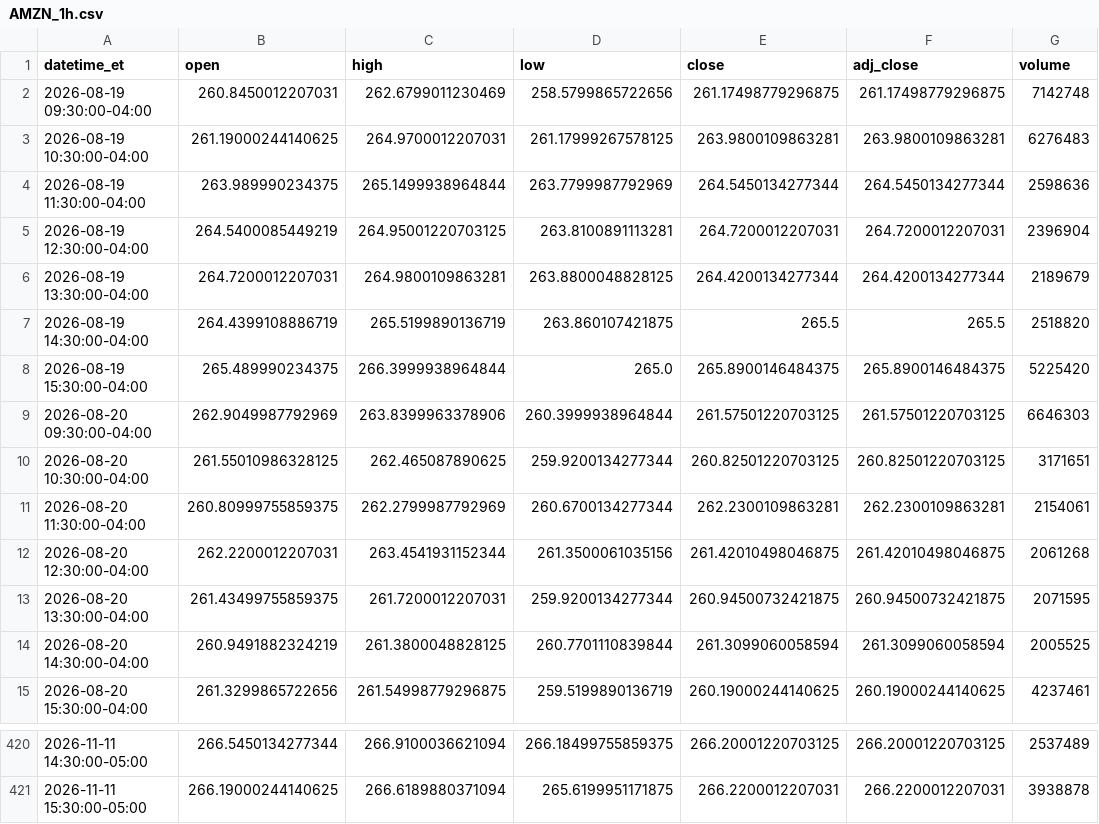
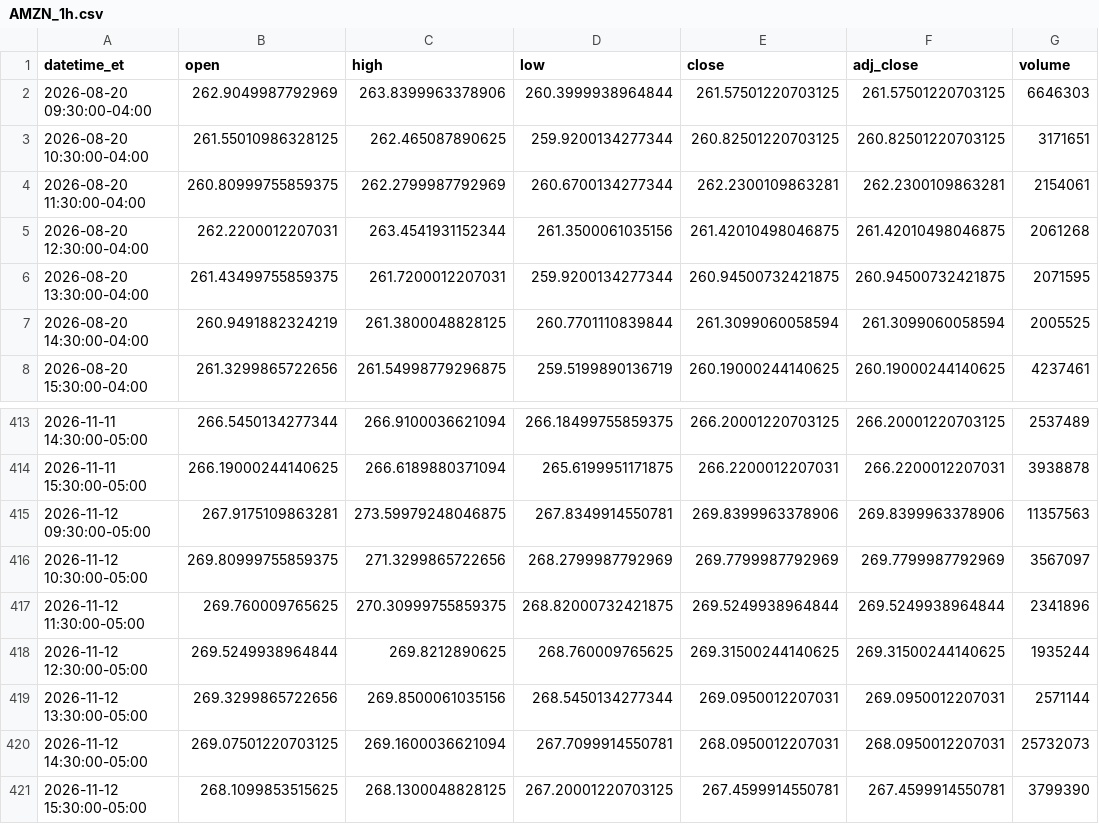
Before and after one commit to shihaosjtu-rgb/daily-stock-scan, a CSV file: data/AMZN_1h.csv, drawn as a sheet; only a part is shown, gaps mark what is left out; removed rows and columns are numbered as before the commit, all else as after; the diff names each change by its address in the sheet, - before the commit and + after, or states it on an @@ line.

```diff
--- a/data/AMZN_1h.csv
+++ b/data/AMZN_1h.csv
-row 2: 2026-08-19 09:30:00-04:00 | 260.8450012207031 | 262.6799011230469 | 258.5799865722656 | 261.17498779296875 | 261.17498779296875 | 7142748
-row 3: 2026-08-19 10:30:00-04:00 | 261.19000244140625 | 264.9700012207031 | 261.17999267578125 | 263.9800109863281 | 263.9800109863281 | 6276483
-row 4: 2026-08-19 11:30:00-04:00 | 263.989990234375 | 265.1499938964844 | 263.7799987792969 | 264.5450134277344 | 264.5450134277344 | 2598636
-row 5: 2026-08-19 12:30:00-04:00 | 264.5400085449219 | 264.95001220703125 | 263.8100891113281 | 264.7200012207031 | 264.7200012207031 | 2396904
-row 6: 2026-08-19 13:30:00-04:00 | 264.7200012207031 | 264.9800109863281 | 263.8800048828125 | 264.4200134277344 | 264.4200134277344 | 2189679
-row 7: 2026-08-19 14:30:00-04:00 | 264.4399108886719 | 265.5199890136719 | 263.860107421875 | 265.5 | 265.5 | 2518820
-row 8: 2026-08-19 15:30:00-04:00 | 265.489990234375 | 266.3999938964844 | 265.0 | 265.8900146484375 | 265.8900146484375 | 5225420
+row 415: 2026-11-12 09:30:00-05:00 | 267.9175109863281 | 273.59979248046875 | 267.8349914550781 | 269.8399963378906 | 269.8399963378906 | 11357563
+row 416: 2026-11-12 10:30:00-05:00 | 269.80999755859375 | 271.3299865722656 | 268.2799987792969 | 269.7799987792969 | 269.7799987792969 | 3567097
+row 417: 2026-11-12 11:30:00-05:00 | 269.760009765625 | 270.30999755859375 | 268.82000732421875 | 269.5249938964844 | 269.5249938964844 | 2341896
+row 418: 2026-11-12 12:30:00-05:00 | 269.5249938964844 | 269.8212890625 | 268.760009765625 | 269.31500244140625 | 269.31500244140625 | 1935244
+row 419: 2026-11-12 13:30:00-05:00 | 269.3299865722656 | 269.8500061035156 | 268.5450134277344 | 269.0950012207031 | 269.0950012207031 | 2571144
+row 420: 2026-11-12 14:30:00-05:00 | 269.07501220703125 | 269.1600036621094 | 267.7099914550781 | 268.0950012207031 | 268.0950012207031 | 25732073
+row 421: 2026-11-12 15:30:00-05:00 | 268.1099853515625 | 268.1300048828125 | 267.20001220703125 | 267.4599914550781 | 267.4599914550781 | 3799390
```
Also changed, not shown: data/COIN_1h.csv, data/FIG_1d.csv, 34 other files.
